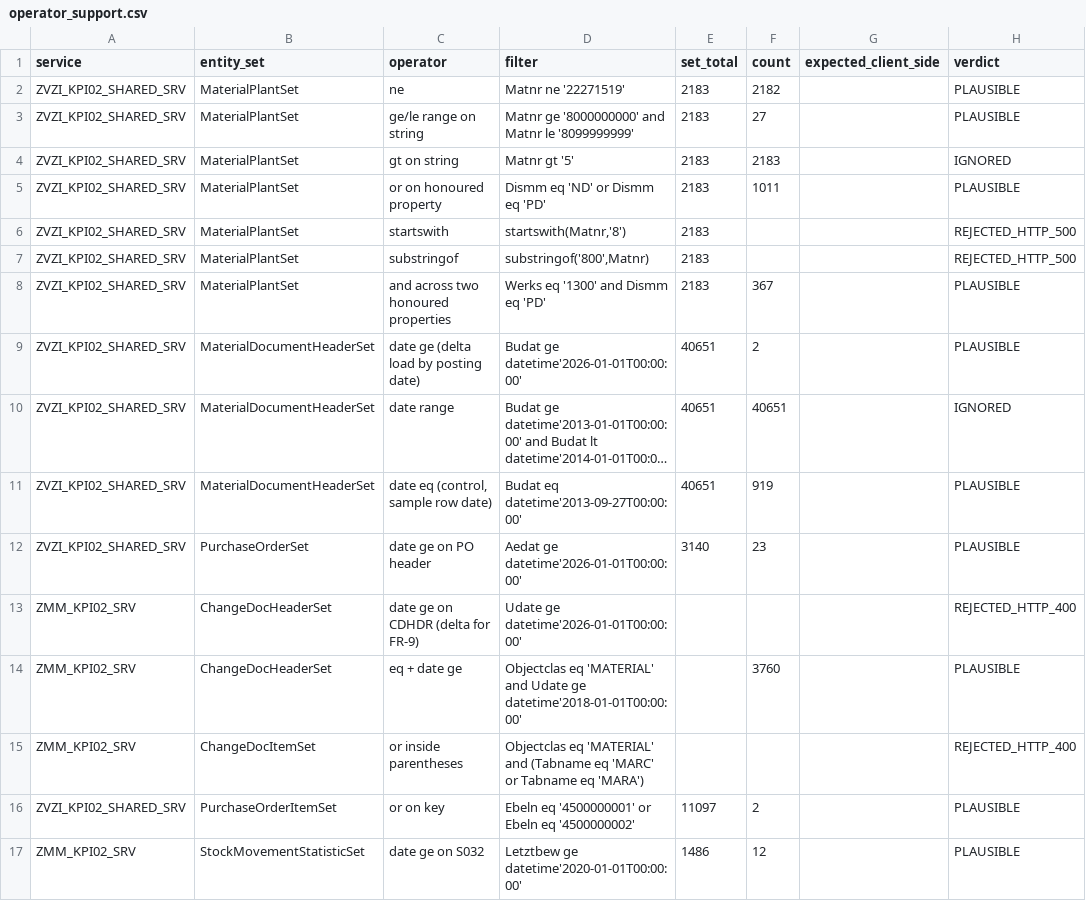
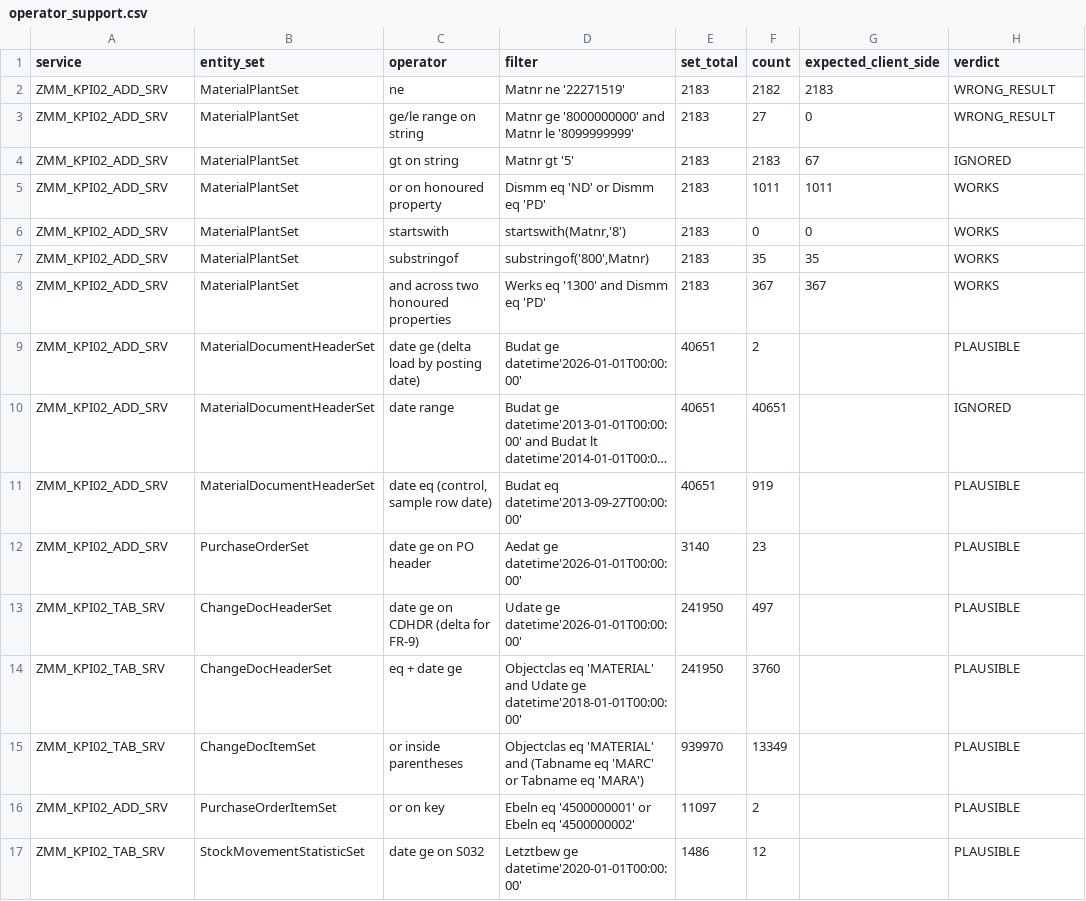
Before and after one commit to nishantk1710/Init-7-8-13-Backend, a CSV file: data-generator/discovery/operator_support.csv, drawn as a sheet; long unchanged cells end in …; the diff names each change by its address in the sheet, - before the commit and + after, or states it on an @@ line.

```diff
--- a/data-generator/discovery/operator_support.csv
+++ b/data-generator/discovery/operator_support.csv
-A2:A12 (service): ZVZI_KPI02_SHARED_SRV
+A2:A12 (service): ZMM_KPI02_ADD_SRV
-G2 (expected_client_side): (empty)
+G2 (expected_client_side): 2183
-H2:H3 (verdict): PLAUSIBLE
+H2:H3 (verdict): WRONG_RESULT
-G3 (expected_client_side): (empty)
+G3 (expected_client_side): 0
-G4 (expected_client_side): (empty)
+G4 (expected_client_side): 67
-G5 (expected_client_side): (empty)
+G5 (expected_client_side): 1011
-H5 (verdict): PLAUSIBLE
+H5 (verdict): WORKS
-F6 (count): (empty)
+F6 (count): 0
-G6 (expected_client_side): (empty)
+G6 (expected_client_side): 0
-H6:H7 (verdict): REJECTED_HTTP_500
+H6:H7 (verdict): WORKS
-F7 (count): (empty)
+F7 (count): 35
-G7 (expected_client_side): (empty)
+G7 (expected_client_side): 35
-G8 (expected_client_side): (empty)
+G8 (expected_client_side): 367
-H8 (verdict): PLAUSIBLE
+H8 (verdict): WORKS
-A13:A15 (service): ZMM_KPI02_SRV
+A13:A15 (service): ZMM_KPI02_TAB_SRV
-E13:E14 (set_total): (empty)
+E13:E14 (set_total): 241950
-F13 (count): (empty)
+F13 (count): 497
-H13 (verdict): REJECTED_HTTP_400
+H13 (verdict): PLAUSIBLE
-E15 (set_total): (empty)
+E15 (set_total): 939970
-F15 (count): (empty)
+F15 (count): 13349
-H15 (verdict): REJECTED_HTTP_400
+H15 (verdict): PLAUSIBLE
-A16 (service): ZVZI_KPI02_SHARED_SRV
+A16 (service): ZMM_KPI02_ADD_SRV
-A17 (service): ZMM_KPI02_SRV
+A17 (service): ZMM_KPI02_TAB_SRV
```
Also changed, not shown: data-generator/discovery/counts.csv, data-generator/discovery/entity_sets.csv, 38 other files.
